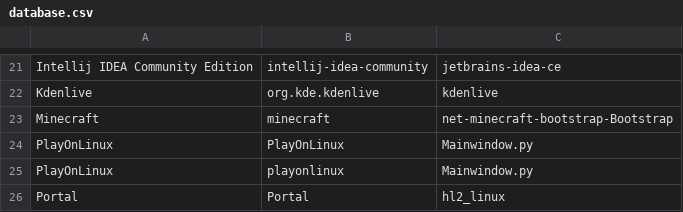
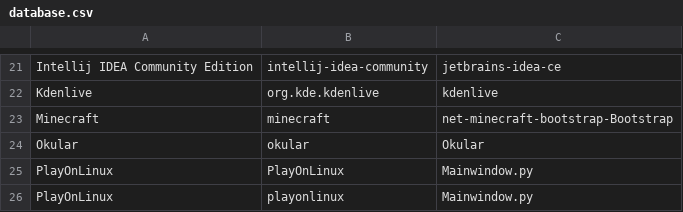
Before and after one commit to bilelmoussaoui/StartupWMClassFixer, a CSV file: database.csv, drawn as a sheet; only a part is shown, gaps mark what is left out; the shorter side is filled out with more unchanged rows; the diff names each change by its address in the sheet, - before the commit and + after, or states it on an @@ line.

Commit message:
Add Okular

```diff
--- a/database.csv
+++ b/database.csv
+row 24: Okular | okular | Okular
```
